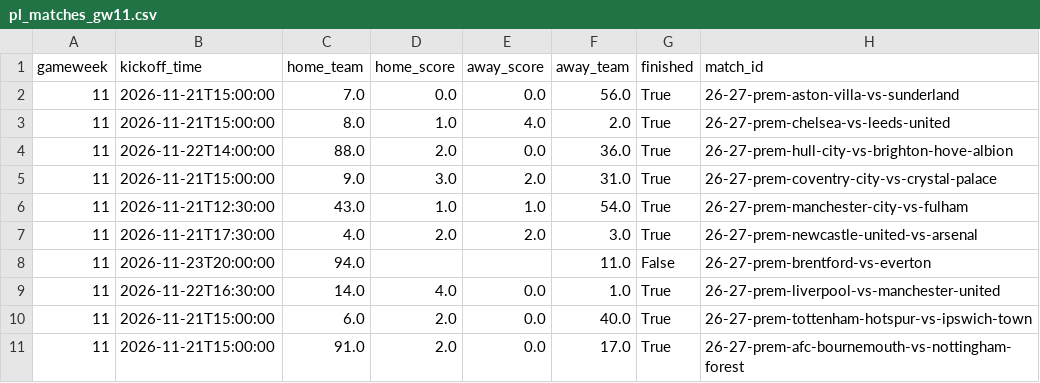
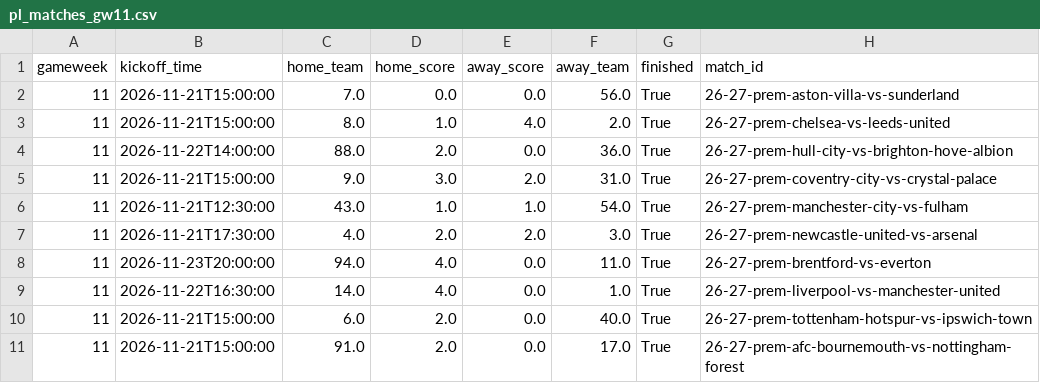
Before and after one commit to jayamin28/epl-10000-times, a CSV file: data/current/fei_2026-27/pl_matches_gw11.csv, drawn as a sheet.

```diff
--- a/data/current/fei_2026-27/pl_matches_gw11.csv
+++ b/data/current/fei_2026-27/pl_matches_gw11.csv
@@ -7,3 +7,3 @@ gameweek,kickoff_time,home_team,home_score,away_score,away_team,finished,match_i
 11,2026-11-21T17:30:00,4.0,2.0,2.0,3.0,True,26-27-prem-newcastle-united-vs-arsenal
-11,2026-11-23T20:00:00,94.0,,,11.0,False,26-27-prem-brentford-vs-everton
+11,2026-11-23T20:00:00,94.0,4.0,0.0,11.0,True,26-27-prem-brentford-vs-everton
 11,2026-11-22T16:30:00,14.0,4.0,0.0,1.0,True,26-27-prem-liverpool-vs-manchester-united
```
Also changed, not shown: data/current/fei_2026-27/pl_matches_gw12.csv, data/current/fei_2026-27/pl_matches_gw19.csv, 28 other files.
